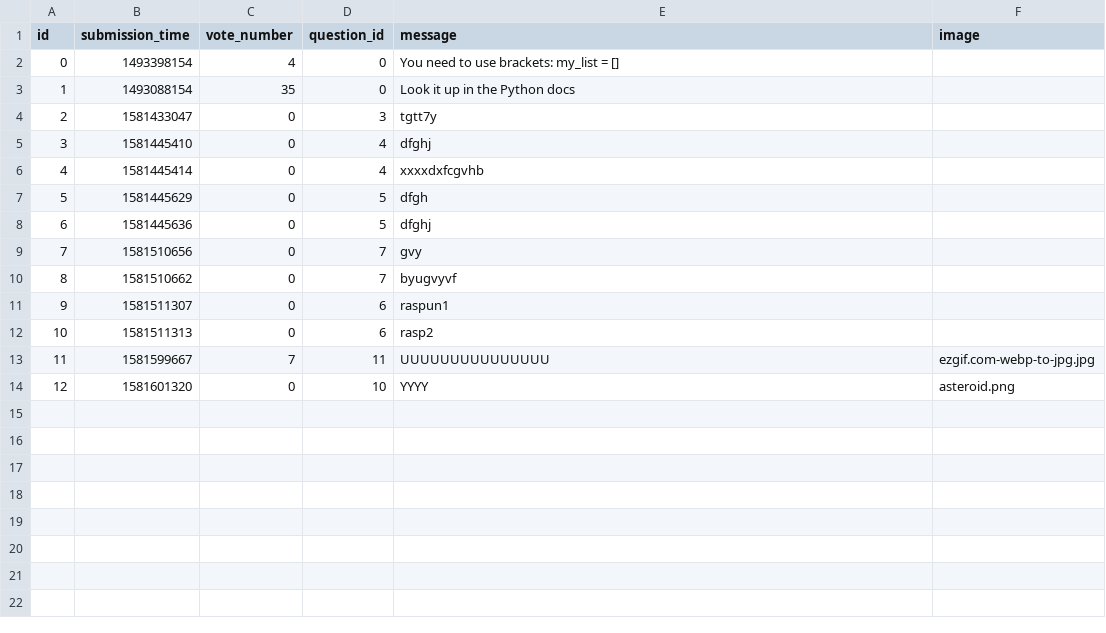
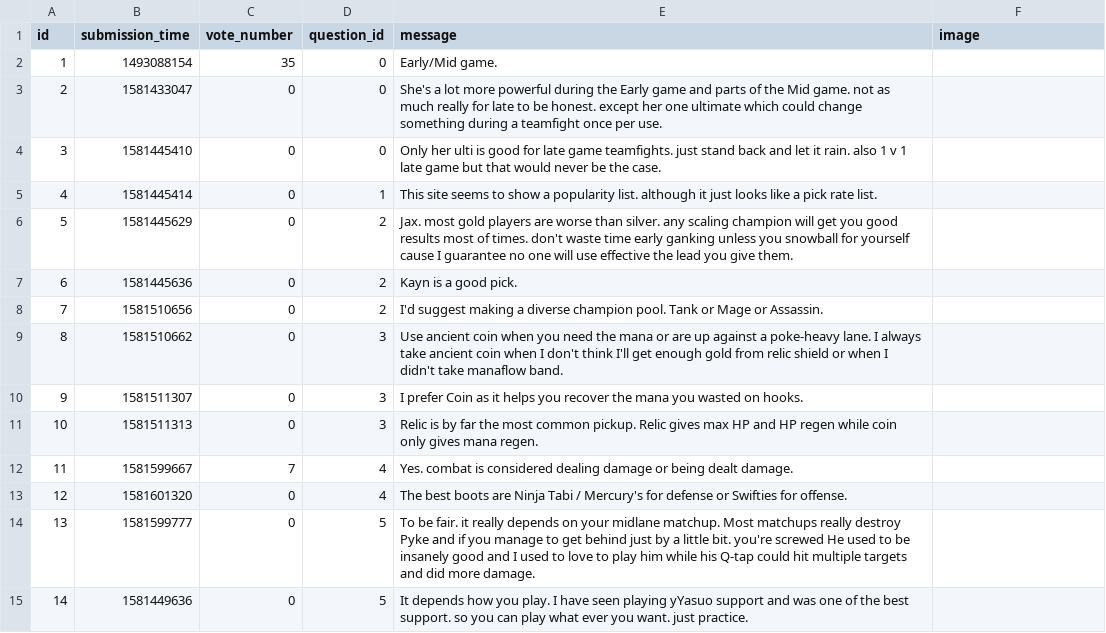
Before and after one commit to AdinaDida/Ask-Mate-SQL, a CSV file: sample_data/answer.csv, drawn as a sheet.

```diff
--- a/sample_data/answer.csv
+++ b/sample_data/answer.csv
@@ -1,14 +1,15 @@
 id,submission_time,vote_number,question_id,message,image
-0,1493398154,4,0,You need to use brackets: my_list = [],
-1,1493088154,35,0,Look it up in the Python docs,
-2,1581433047,0,3,tgtt7y,
-3,1581445410,0,4,dfghj,
-4,1581445414,0,4,xxxxdxfcgvhb,
-5,1581445629,0,5,dfgh,
-6,1581445636,0,5,dfghj,
-7,1581510656,0,7,gvy,
-8,1581510662,0,7,byugvyvf,
-9,1581511307,0,6,raspun1,
-10,1581511313,0,6,rasp2,
-11,1581599667,7,11,UUUUUUUUUUUUUUU,ezgif.com-webp-to-jpg.jpg
-12,1581601320,0,10,YYYY,asteroid.png
+1,1493088154,35,0,Early/Mid game.,
+2,1581433047,0,0,She's a lot more powerful during the Early game and parts of the Mid game. not as much really for late to be honest. except her one ultimate which could change something during a teamfight once per use.,
+3,1581445410,0,0,Only her ulti is good for late game teamfights. just stand back and let it rain. also 1 v 1 late game but that would never be the case.,
+4,1581445414,0,1,This site seems to show a popularity list. although it just looks like a pick rate list.,
+5,1581445629,0,2,Jax. most gold players are worse than silver. any scaling champion will get you good results most of times. don't waste time early ganking unless you snowball for yourself cause I guarantee no one will use effective the lead you give them.,
+6,1581445636,0,2,Kayn is a good pick.,
+7,1581510656,0,2,I'd suggest making a diverse champion pool. Tank or Mage or Assassin.,
+8,1581510662,0,3,Use ancient coin when you need the mana or are up against a poke-heavy lane. I always take ancient coin when I don't think I'll get enough gold from relic shield or when I didn't take manaflow band.,
+9,1581511307,0,3,I prefer Coin as it helps you recover the mana you wasted on hooks.,
+10,1581511313,0,3,Relic is by far the most common pickup. Relic gives max HP and HP regen while coin only gives mana regen.,
+11,1581599667,7,4,Yes. combat is considered dealing damage or being dealt damage.,
+12,1581601320,0,4,The best boots are Ninja Tabi / Mercury's for defense or Swifties for offense.,
+13,1581599777,0,5,To be fair. it really depends on your midlane matchup. Most matchups really destroy  Pyke and if you manage to get behind just by a little bit. you're screwed He used to be insanely good and I used to love to play him while his Q-tap could hit multiple targets and did more damage.,
+14,1581449636,0,5,It depends how you play. I have seen playing yYasuo support and was one of the best support. so you can play what ever you want. just practice.,
```
Also changed, not shown: sample_data/question.csv, 23 other files.
